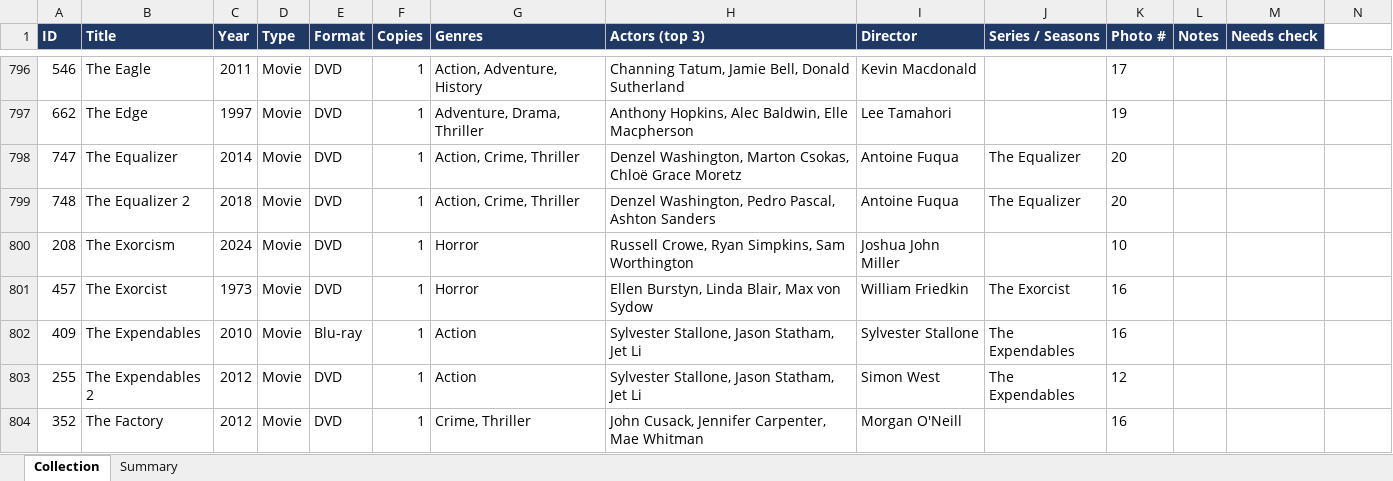
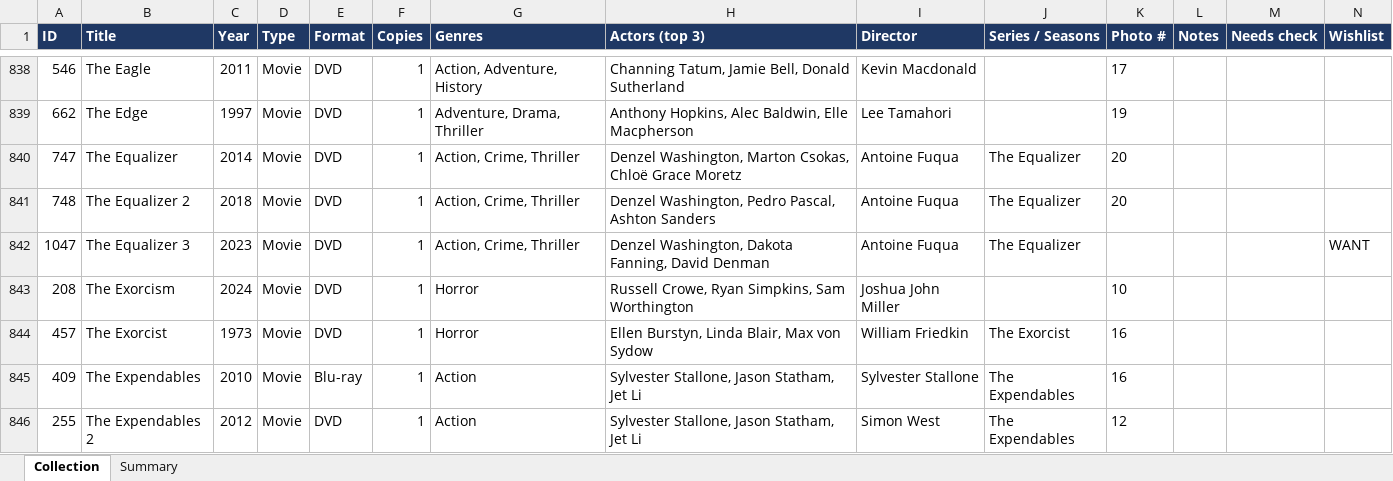
Before and after one commit to mitch-gifbbb/videostore, an Excel workbook: perrys-video-store.xlsx, sheet Collection, drawn as a sheet; only a part is shown, gaps mark what is left out; the shorter side is filled out with more unchanged rows; values as stored, in another font and other column widths than the file's, no borders; charts and pictures not drawn; the diff covers the shown part only; the diff names each change by its address in the sheet, - before the commit and + after, or states it on an @@ line.

```diff
--- a/perrys-video-store.xlsx (sheet Collection)
+++ b/perrys-video-store.xlsx (sheet Collection)
-N1: (empty)
+N1: Wishlist
-N1 fill: none
+N1 fill: #1F3864
+row 842: 1047 | The Equalizer 3 | 2023 | Movie | DVD | 1 | Action, Crime, Thriller | Denzel Washington, Dakota Fanning, David Denman | Antoine Fuqua | The Equalizer |  |  |  | WANT
```
Also changed, not shown: 53 added rows, 4 edited cells and cell formats elsewhere in this sheet, sheet Summary, formulas that keep their value, 3 other files.
